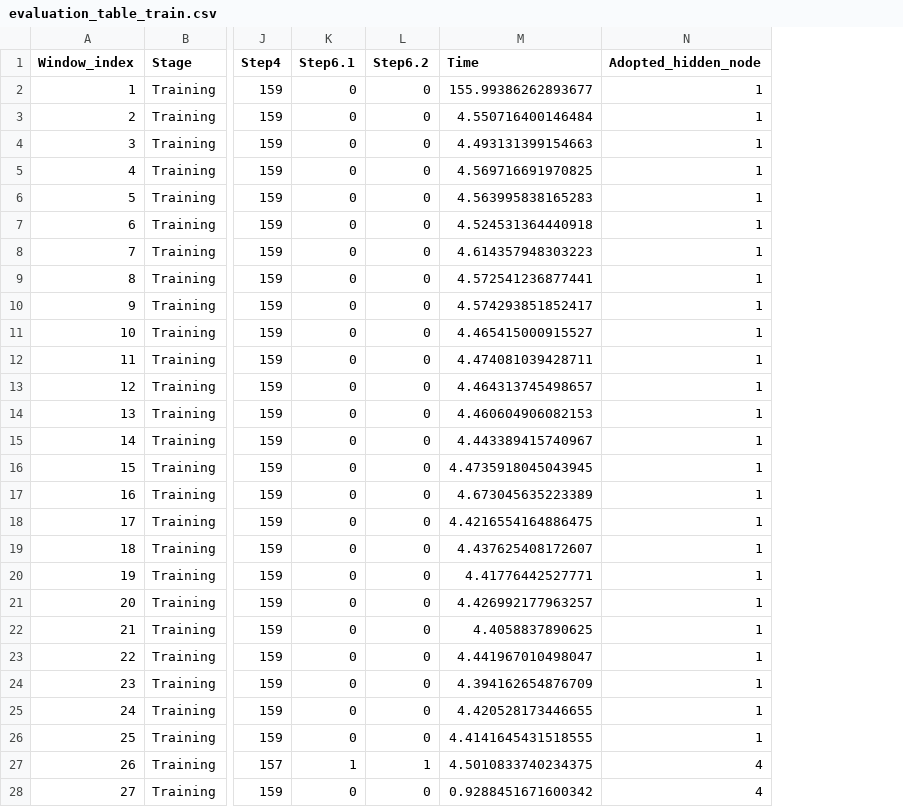
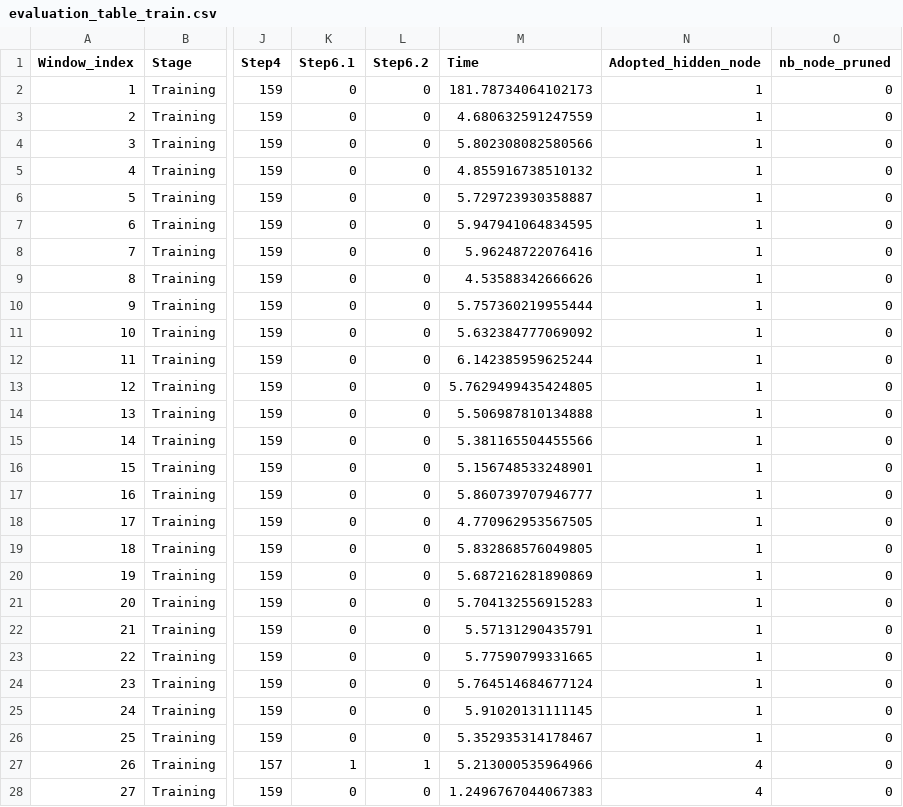
Before and after one commit to AlstonYang/Journal_Experiment, a CSV file: WMW-LTS/MW-LTS-500/evaluation_table_train.csv, drawn as a sheet; only a part is shown, gaps mark what is left out; the diff covers the shown part only; the diff names each change by its address in the sheet, - before the commit and + after, or states it on an @@ line.

```diff
--- a/WMW-LTS/MW-LTS-500/evaluation_table_train.csv
+++ b/WMW-LTS/MW-LTS-500/evaluation_table_train.csv
+column O (nb_node_pruned), rows 2-28: all 0
-M2 (Time): 155.99386262893677
+M2 (Time): 181.78734064102173
-M3 (Time): 4.550716400146484
+M3 (Time): 4.680632591247559
-M4 (Time): 4.493131399154663
+M4 (Time): 5.802308082580566
-M5 (Time): 4.569716691970825
+M5 (Time): 4.855916738510132
-M6 (Time): 4.563995838165283
+M6 (Time): 5.729723930358887
-M7 (Time): 4.524531364440918
+M7 (Time): 5.947941064834595
-M8 (Time): 4.614357948303223
+M8 (Time): 5.96248722076416
-M9 (Time): 4.572541236877441
+M9 (Time): 4.53588342666626
-M10 (Time): 4.574293851852417
+M10 (Time): 5.757360219955444
-M11 (Time): 4.465415000915527
+M11 (Time): 5.632384777069092
-M12 (Time): 4.474081039428711
+M12 (Time): 6.142385959625244
-M13 (Time): 4.464313745498657
+M13 (Time): 5.7629499435424805
-M14 (Time): 4.460604906082153
+M14 (Time): 5.506987810134888
-M15 (Time): 4.443389415740967
+M15 (Time): 5.381165504455566
-M16 (Time): 4.4735918045043945
+M16 (Time): 5.156748533248901
-M17 (Time): 4.673045635223389
+M17 (Time): 5.860739707946777
-M18 (Time): 4.4216554164886475
+M18 (Time): 4.770962953567505
-M19 (Time): 4.437625408172607
+M19 (Time): 5.832868576049805
-M20 (Time): 4.41776442527771
+M20 (Time): 5.687216281890869
-M21 (Time): 4.426992177963257
+M21 (Time): 5.704132556915283
-M22 (Time): 4.4058837890625
+M22 (Time): 5.57131290435791
-M23 (Time): 4.441967010498047
+M23 (Time): 5.77590799331665
-M24 (Time): 4.394162654876709
+M24 (Time): 5.764514684677124
-M25 (Time): 4.420528173446655
+M25 (Time): 5.91020131111145
-M26 (Time): 4.4141645431518555
+M26 (Time): 5.352935314178467
-M27 (Time): 4.5010833740234375
+M27 (Time): 5.213000535964966
-M28 (Time): 0.9288451671600342
+M28 (Time): 1.2496767044067383
```
Also changed, not shown: 52 edited cells elsewhere in this file, WMW-LTS/MW-LTS-100/evaluation_table_train.csv, 17 other files.
